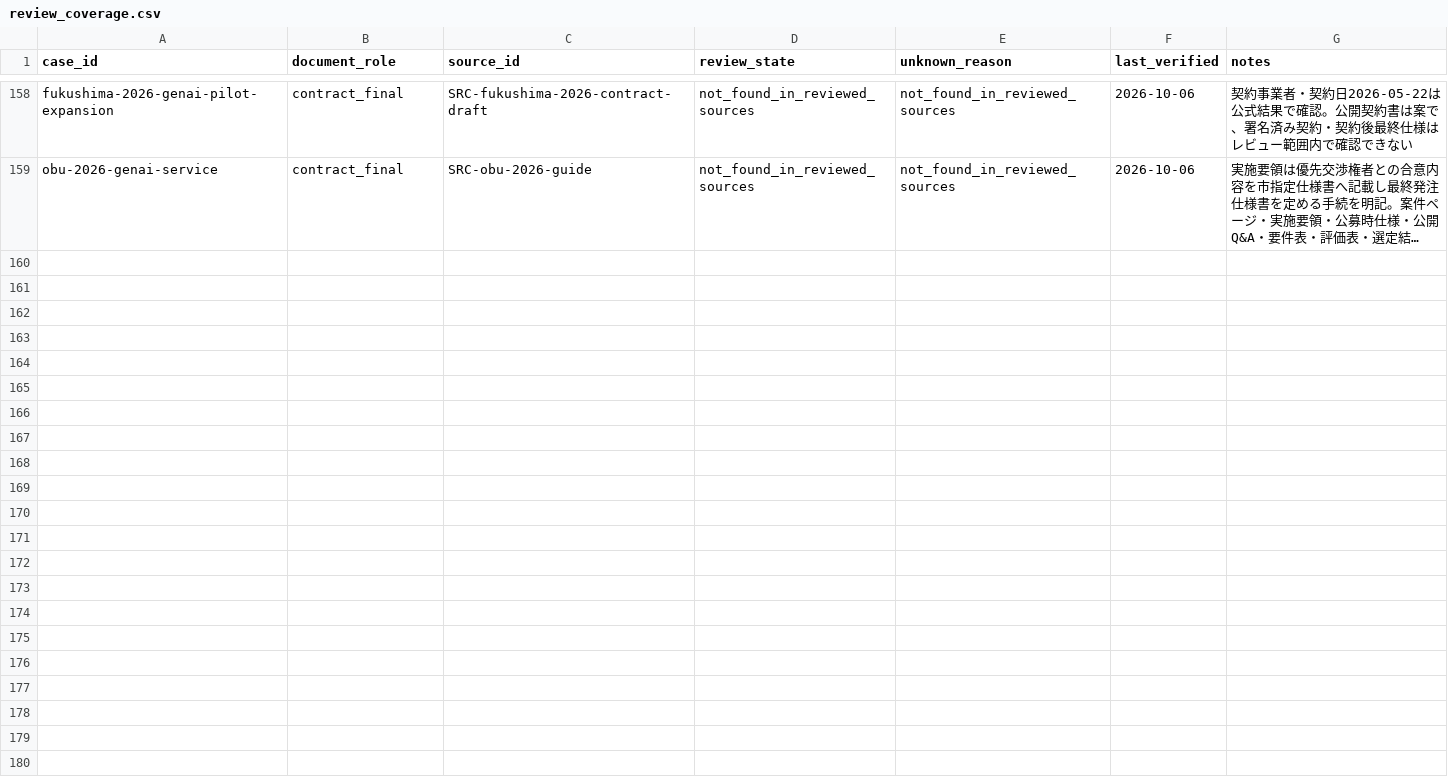
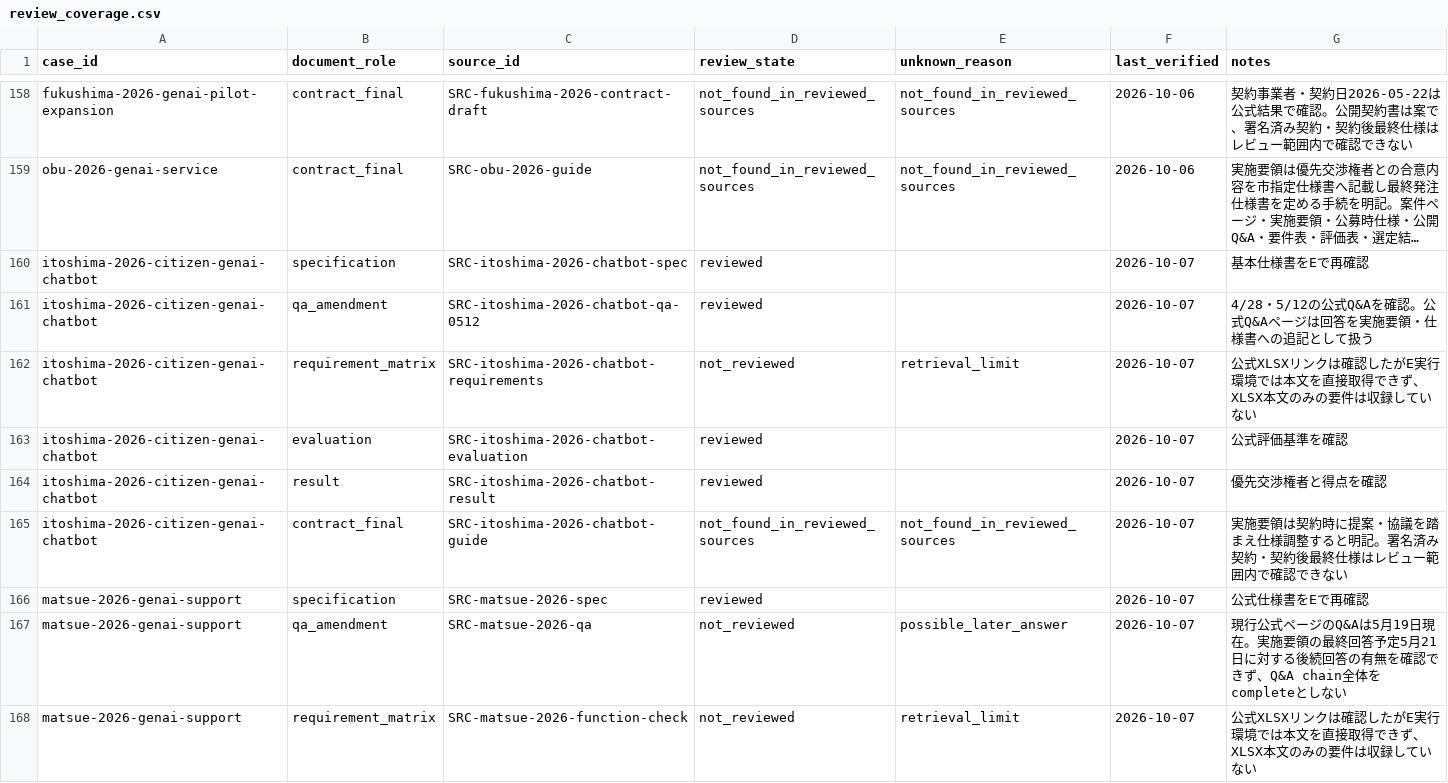
Before and after one commit to Josh-Temple/public-sector-ai-procurement-japan, a CSV file: data/review_coverage.csv, drawn as a sheet; only a part is shown, gaps mark what is left out; long unchanged cells end in …; the diff covers the shown part only; the diff names each change by its address in the sheet, - before the commit and + after, or states it on an @@ line.

Commit message:
Record review coverage and evidence boundaries

```diff
--- a/data/review_coverage.csv
+++ b/data/review_coverage.csv
+row 160: itoshima-2026-citizen-genai-chatbot | specification | SRC-itoshima-2026-chatbot-spec | reviewed |  | 2026-10-07 | 基本仕様書をEで再確認
+row 161: itoshima-2026-citizen-genai-chatbot | qa_amendment | SRC-itoshima-2026-chatbot-qa-0512 | reviewed |  | 2026-10-07 | 4/28・5/12の公式Q&Aを確認。公式Q&Aページは回答を実施要領・仕様書への追記として扱う
+row 162: itoshima-2026-citizen-genai-chatbot | requirement_matrix | SRC-itoshima-2026-chatbot-requirements | not_reviewed | retrieval_limit | 2026-10-07 | 公式XLSXリンクは確認したがE実行環境では本文を直接取得できず、XLSX本文のみの要件は収録していない
+row 163: itoshima-2026-citizen-genai-chatbot | evaluation | SRC-itoshima-2026-chatbot-evaluation | reviewed |  | 2026-10-07 | 公式評価基準を確認
+row 164: itoshima-2026-citizen-genai-chatbot | result | SRC-itoshima-2026-chatbot-result | reviewed |  | 2026-10-07 | 優先交渉権者と得点を確認
+row 165: itoshima-2026-citizen-genai-chatbot | contract_final | SRC-itoshima-2026-chatbot-guide | not_found_in_reviewed_sources | not_found_in_reviewed_sources | 2026-10-07 | 実施要領は契約時に提案・協議を踏まえ仕様調整すると明記。署名済み契約・契約後最終仕様はレビュー範囲内で確認できない
+row 166: matsue-2026-genai-support | specification | SRC-matsue-2026-spec | reviewed |  | 2026-10-07 | 公式仕様書をEで再確認
+row 167: matsue-2026-genai-support | qa_amendment | SRC-matsue-2026-qa | not_reviewed | possible_later_answer | 2026-10-07 | 現行公式ページのQ&Aは5月19日現在。実施要領の最終回答予定5月21日に対する後続回答の有無を確認できず、Q&A chain全体をcompleteとしない
+row 168: matsue-2026-genai-support | requirement_matrix | SRC-matsue-2026-function-check | not_reviewed | retrieval_limit | 2026-10-07 | 公式XLSXリンクは確認したがE実行環境では本文を直接取得できず、XLSX本文のみの要件は収録していない
```
Also changed, not shown: 9 added rows elsewhere in this file.
